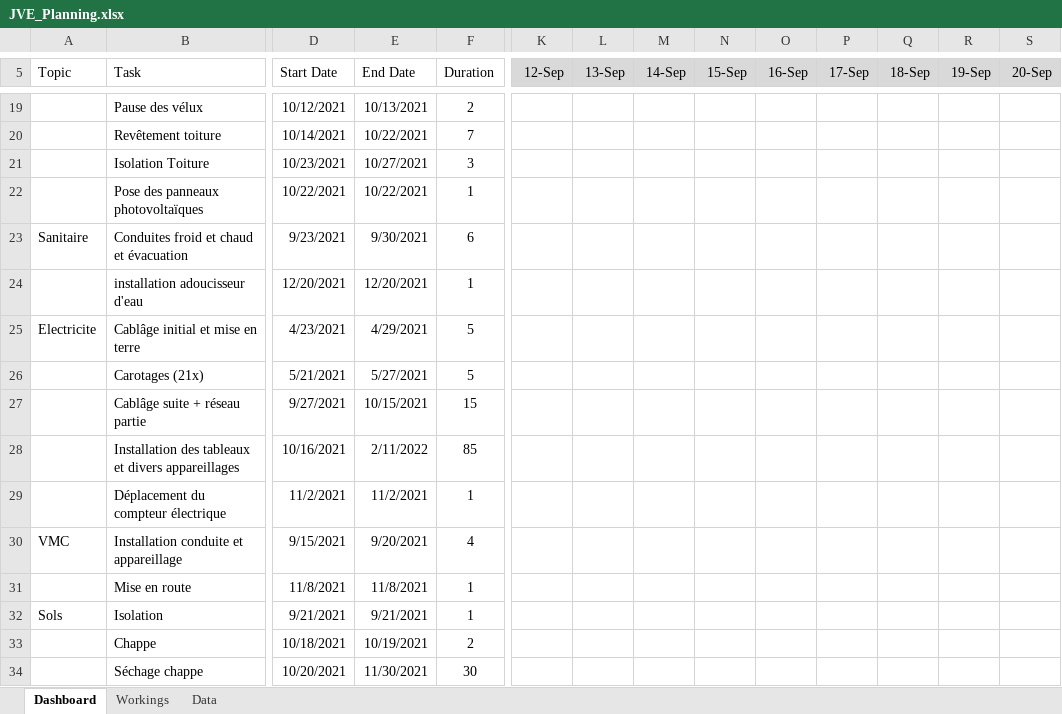
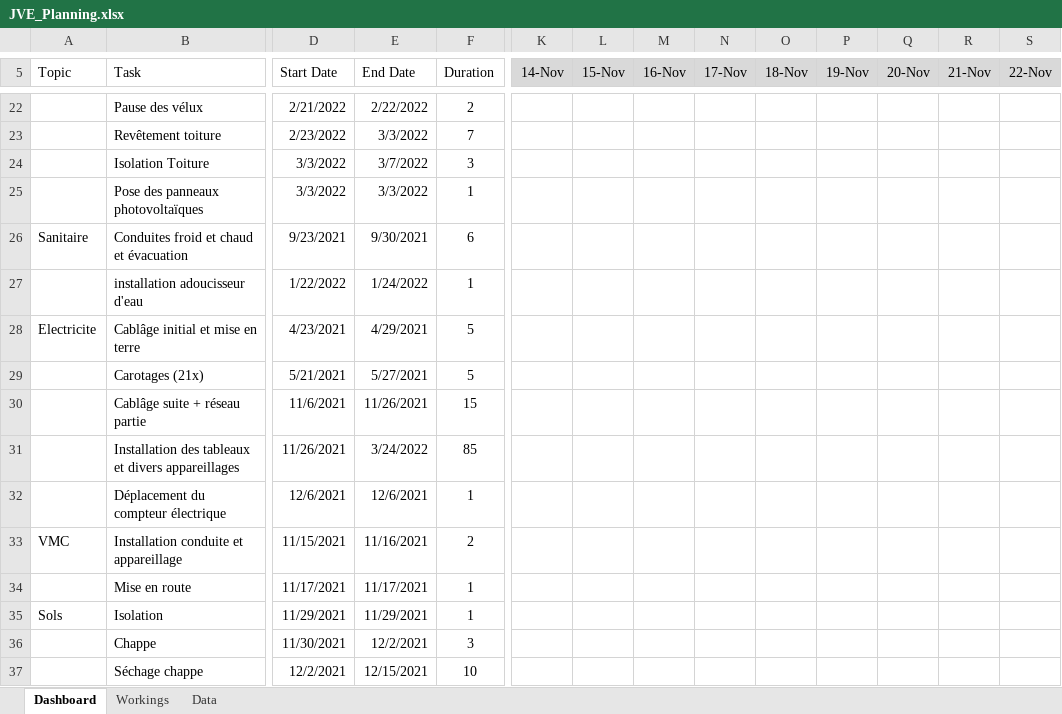
Before and after one commit to hurtrobotic/maison, an Excel workbook: planning/JVE_Planning.xlsx, sheet Dashboard, drawn as a sheet; only a part is shown, gaps mark what is left out; values as stored, in another font and other column widths than the file's, no borders; charts and pictures and conditional formats not drawn; addresses are those after the commit; the diff covers the shown part only; the diff names each change by its address in the sheet, - before the commit and + after, or states it on an @@ line.

```diff
--- a/planning/JVE_Planning.xlsx (sheet Dashboard)
+++ b/planning/JVE_Planning.xlsx (sheet Dashboard)
-K5: 12-Sep
+K5: 14-Nov
-L5: 13-Sep
+L5: 15-Nov
-M5: 14-Sep
+M5: 16-Nov
-N5: 15-Sep
+N5: 17-Nov
-O5: 16-Sep
+O5: 18-Nov
-P5: 17-Sep
+P5: 19-Nov
-Q5: 18-Sep
+Q5: 20-Nov
-R5: 19-Sep
+R5: 21-Nov
-S5: 20-Sep
+S5: 22-Nov
-D22 (Start Date): 10/12/2021
+D22 (Start Date): 2/21/2022
-E22 (End Date): 10/13/2021
+E22 (End Date): 2/22/2022
-D23 (Start Date): 10/14/2021
+D23 (Start Date): 2/23/2022
-E23 (End Date): 10/22/2021
+E23 (End Date): 3/3/2022
-D24 (Start Date): 10/23/2021
+D24 (Start Date): 3/3/2022
-E24 (End Date): 10/27/2021
+E24 (End Date): 3/7/2022
-D25 (Start Date): 10/22/2021
+D25 (Start Date): 3/3/2022
-E25 (End Date): 10/22/2021
+E25 (End Date): 3/3/2022
-D27 (Start Date): 12/20/2021
+D27 (Start Date): 1/22/2022
-E27 (End Date): 12/20/2021
+E27 (End Date): 1/24/2022
-D30 (Start Date): 9/27/2021
+D30 (Start Date): 11/6/2021
-E30 (End Date): 10/15/2021
+E30 (End Date): 11/26/2021
-D31 (Start Date): 10/16/2021
+D31 (Start Date): 11/26/2021
-E31 (End Date): 2/11/2022
+E31 (End Date): 3/24/2022
-D32 (Start Date): 11/2/2021
+D32 (Start Date): 12/6/2021
-E32 (End Date): 11/2/2021
+E32 (End Date): 12/6/2021
-D33 (Start Date): 9/15/2021
+D33 (Start Date): 11/15/2021
-E33 (End Date): 9/20/2021
+E33 (End Date): 11/16/2021
-F33 (Duration): 4
+F33 (Duration): 2
-D34 (Start Date): 11/8/2021
+D34 (Start Date): 11/17/2021
-E34 (End Date): 11/8/2021
+E34 (End Date): 11/17/2021
-D35 (Start Date): 9/21/2021
+D35 (Start Date): 11/29/2021
-E35 (End Date): 9/21/2021
+E35 (End Date): 11/29/2021
-D36 (Start Date): 10/18/2021
+D36 (Start Date): 11/30/2021
-E36 (End Date): 10/19/2021
+E36 (End Date): 12/2/2021
-F36 (Duration): 2
+F36 (Duration): 3
-D37 (Start Date): 10/20/2021
+D37 (Start Date): 12/2/2021
-E37 (End Date): 11/30/2021
+E37 (End Date): 12/15/2021
-F37 (Duration): 30
+F37 (Duration): 10
```
Also changed, not shown: 5 added rows, 1 removed row and 102 edited cells elsewhere in this sheet, sheet Data, sheet Workings, charts or pictures, 5 other files.
